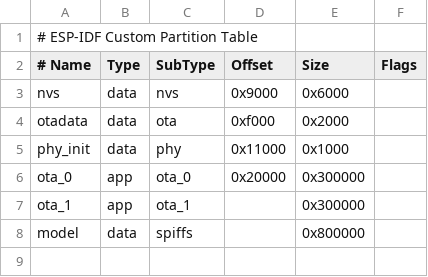
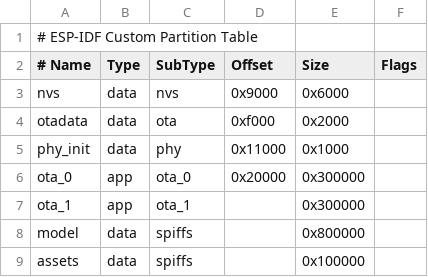
Before and after one commit to 1yunyan2/hello, a CSV file: partitions.csv, drawn as a sheet; the diff names each change by its address in the sheet, - before the commit and + after, or states it on an @@ line.

```diff
--- a/partitions.csv
+++ b/partitions.csv
+row 9: assets | data | spiffs |  | 0x100000
```
Also changed, not shown: 13 other files.
